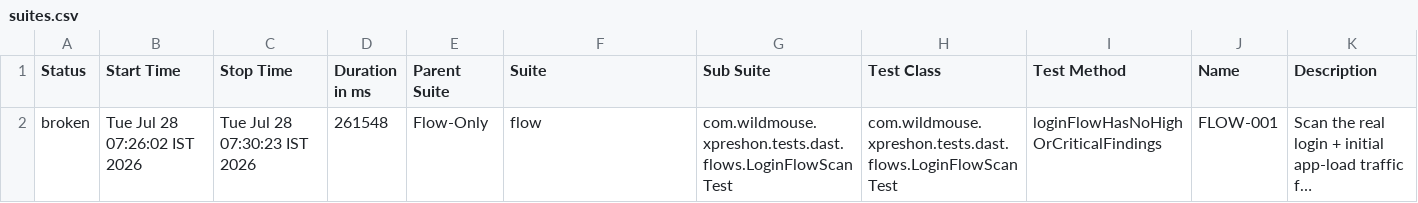
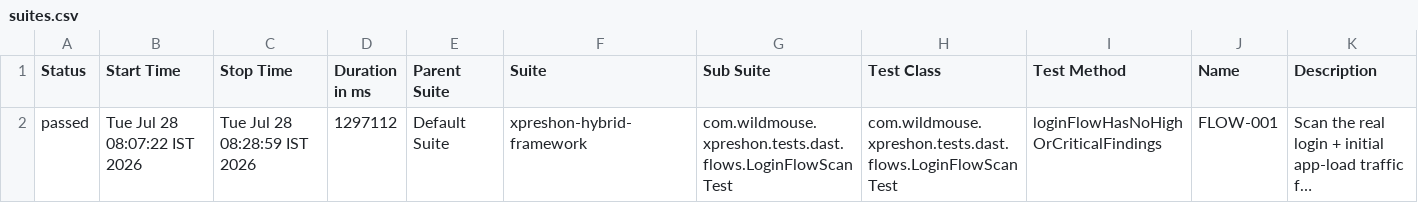
Before and after one commit to sarandadanika/wm-test-report, a CSV file: releases/release-01/data/suites.csv, drawn as a sheet; long unchanged cells end in …; the diff names each change by its address in the sheet, - before the commit and + after, or states it on an @@ line.

Commit message:
release-01 - 33/39 passed (2026-07-28 08:29)

```diff
--- a/releases/release-01/data/suites.csv
+++ b/releases/release-01/data/suites.csv
-A2 (Status): broken
+A2 (Status): passed
-B2 (Start Time): Tue Jul 28 07:26:02 IST 2026
+B2 (Start Time): Tue Jul 28 08:07:22 IST 2026
-C2 (Stop Time): Tue Jul 28 07:30:23 IST 2026
+C2 (Stop Time): Tue Jul 28 08:28:59 IST 2026
-D2 (Duration in ms): 261548
+D2 (Duration in ms): 1297112
-E2 (Parent Suite): Flow-Only
+E2 (Parent Suite): Default Suite
-F2 (Suite): flow
+F2 (Suite): xpreshon-hybrid-framework
```
Also changed, not shown: 31 other files.
